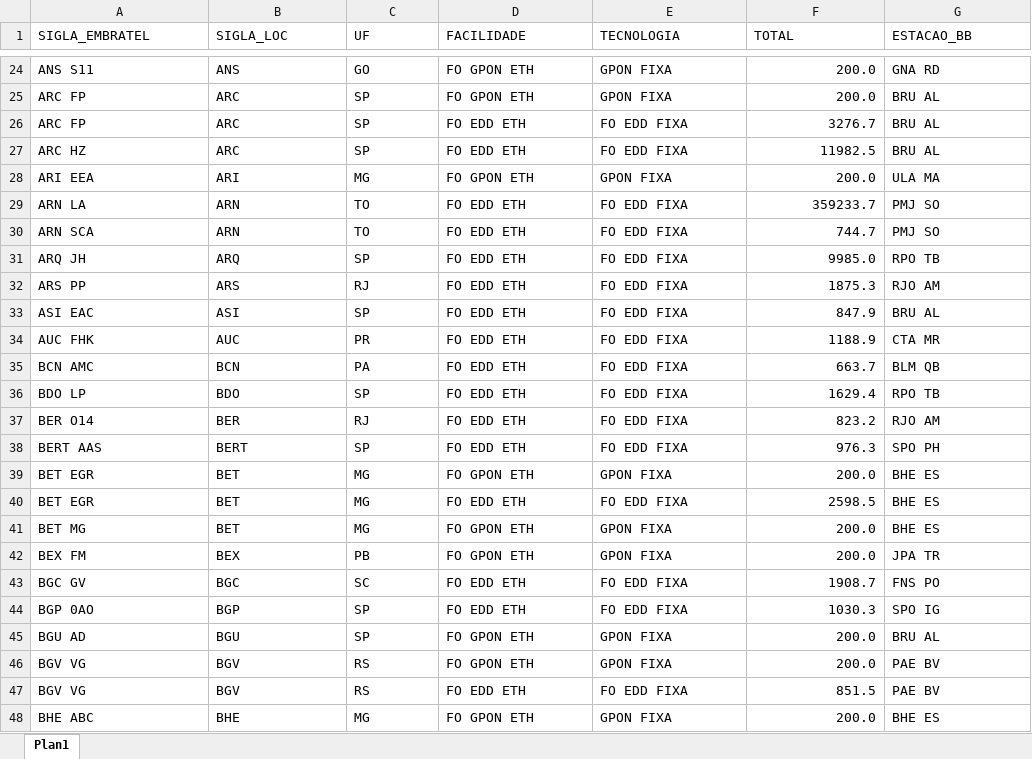
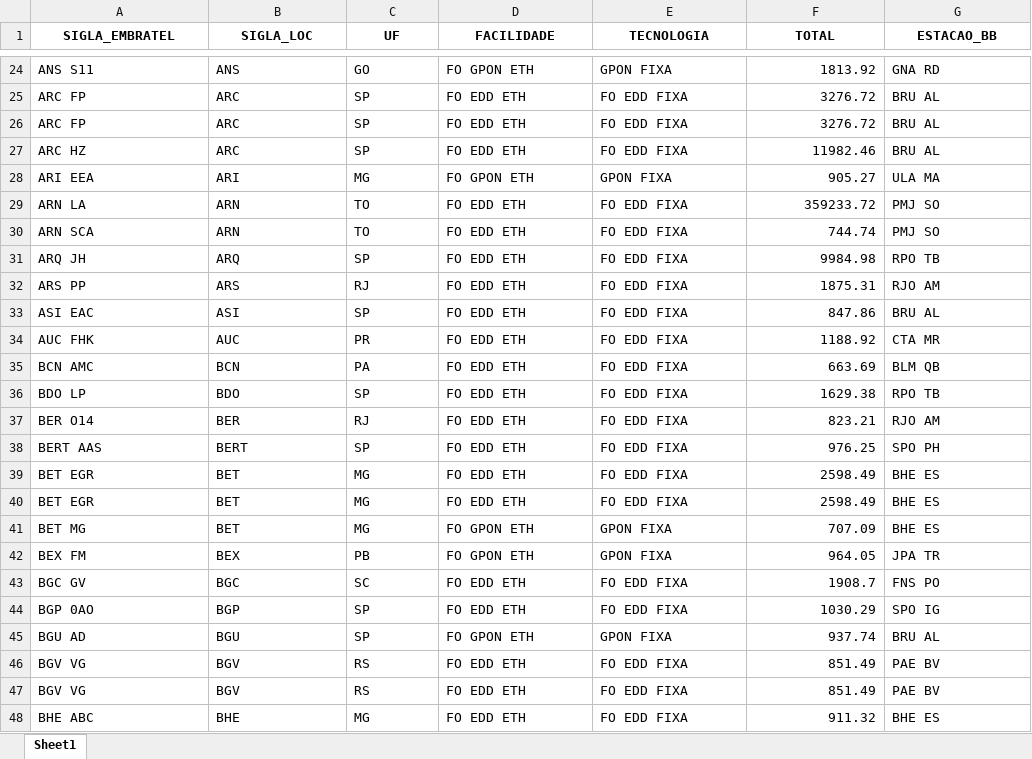
Before and after one commit to ImFelipeArantes/NEW_NFV, an Excel workbook: arquivos/capacity_fixa.xlsx, sheet Sheet1, drawn as a sheet; only a part is shown, gaps mark what is left out; values as stored, in another font and other column widths than the file's, no borders; the diff covers the shown part only; the diff names each change by its address in the sheet, - before the commit and + after, or states it on an @@ line.

```diff
--- a/arquivos/capacity_fixa.xlsx (sheet Sheet1)
+++ b/arquivos/capacity_fixa.xlsx (sheet Sheet1)
-sheet tab: Plan1
+sheet tab: Sheet1
@@ A1:G1 bold: off → on, alignment: left → center @@
-F24 (TOTAL): 200.0
+F24 (TOTAL): 1813.92
-D25 (FACILIDADE): FO GPON ETH
+D25 (FACILIDADE): FO EDD ETH
-E25 (TECNOLOGIA): GPON FIXA
+E25 (TECNOLOGIA): FO EDD FIXA
-F25 (TOTAL): 200.0
+F25 (TOTAL): 3276.72
-F26 (TOTAL): 3276.7
+F26 (TOTAL): 3276.72
-F27 (TOTAL): 11982.5
+F27 (TOTAL): 11982.46
-F28 (TOTAL): 200.0
+F28 (TOTAL): 905.27
-F29 (TOTAL): 359233.7
+F29 (TOTAL): 359233.72
-F30 (TOTAL): 744.7
+F30 (TOTAL): 744.74
-F31 (TOTAL): 9985.0
+F31 (TOTAL): 9984.98
-F32 (TOTAL): 1875.3
+F32 (TOTAL): 1875.31
-F33 (TOTAL): 847.9
+F33 (TOTAL): 847.86
-F34 (TOTAL): 1188.9
+F34 (TOTAL): 1188.92
-F35 (TOTAL): 663.7
+F35 (TOTAL): 663.69
-F36 (TOTAL): 1629.4
+F36 (TOTAL): 1629.38
-F37 (TOTAL): 823.2
+F37 (TOTAL): 823.21
-F38 (TOTAL): 976.3
+F38 (TOTAL): 976.25
-D39 (FACILIDADE): FO GPON ETH
+D39 (FACILIDADE): FO EDD ETH
-E39 (TECNOLOGIA): GPON FIXA
+E39 (TECNOLOGIA): FO EDD FIXA
-F39 (TOTAL): 200.0
+F39 (TOTAL): 2598.49
-F40 (TOTAL): 2598.5
+F40 (TOTAL): 2598.49
-F41 (TOTAL): 200.0
+F41 (TOTAL): 707.09
-F42 (TOTAL): 200.0
+F42 (TOTAL): 964.05
-F44 (TOTAL): 1030.3
+F44 (TOTAL): 1030.29
-F45 (TOTAL): 200.0
+F45 (TOTAL): 937.74
-D46 (FACILIDADE): FO GPON ETH
+D46 (FACILIDADE): FO EDD ETH
-E46 (TECNOLOGIA): GPON FIXA
+E46 (TECNOLOGIA): FO EDD FIXA
-F46 (TOTAL): 200.0
+F46 (TOTAL): 851.49
-F47 (TOTAL): 851.5
+F47 (TOTAL): 851.49
-D48 (FACILIDADE): FO GPON ETH
+D48 (FACILIDADE): FO EDD ETH
-E48 (TECNOLOGIA): GPON FIXA
+E48 (TECNOLOGIA): FO EDD FIXA
-F48 (TOTAL): 200.0
+F48 (TOTAL): 911.32
```
Also changed, not shown: other rows of this sheet, NUVENS_BANDA.xlsx, arquivos/custos_nfv.xlsx, 2 other files.
